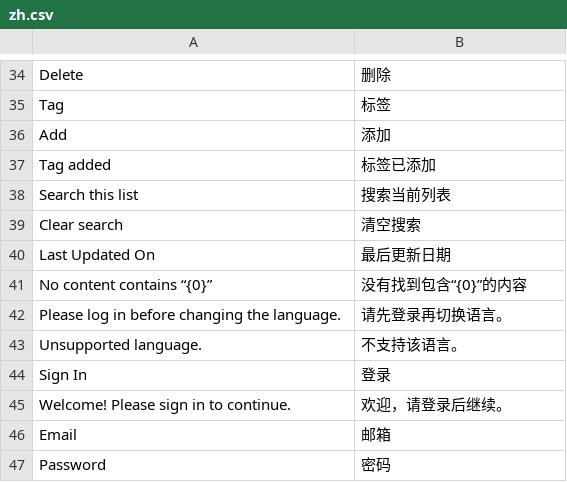
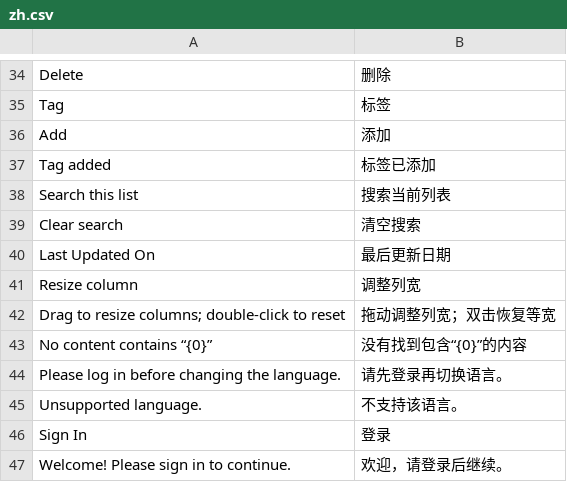
Before and after one commit to gongye19/frappe-task-assignment, a CSV file: task_assignment/translations/zh.csv, drawn as a sheet; only a part is shown, gaps mark what is left out; the shorter side is filled out with more unchanged rows; the diff names each change by its address in the sheet, - before the commit and + after, or states it on an @@ line.

Commit message:
Add resizable task list columns

```diff
--- a/task_assignment/translations/zh.csv
+++ b/task_assignment/translations/zh.csv
+row 41: Resize column | 调整列宽
+row 42: Drag to resize columns; double-click to reset | 拖动调整列宽；双击恢复等宽
```
Also changed, not shown: 3 other files.
